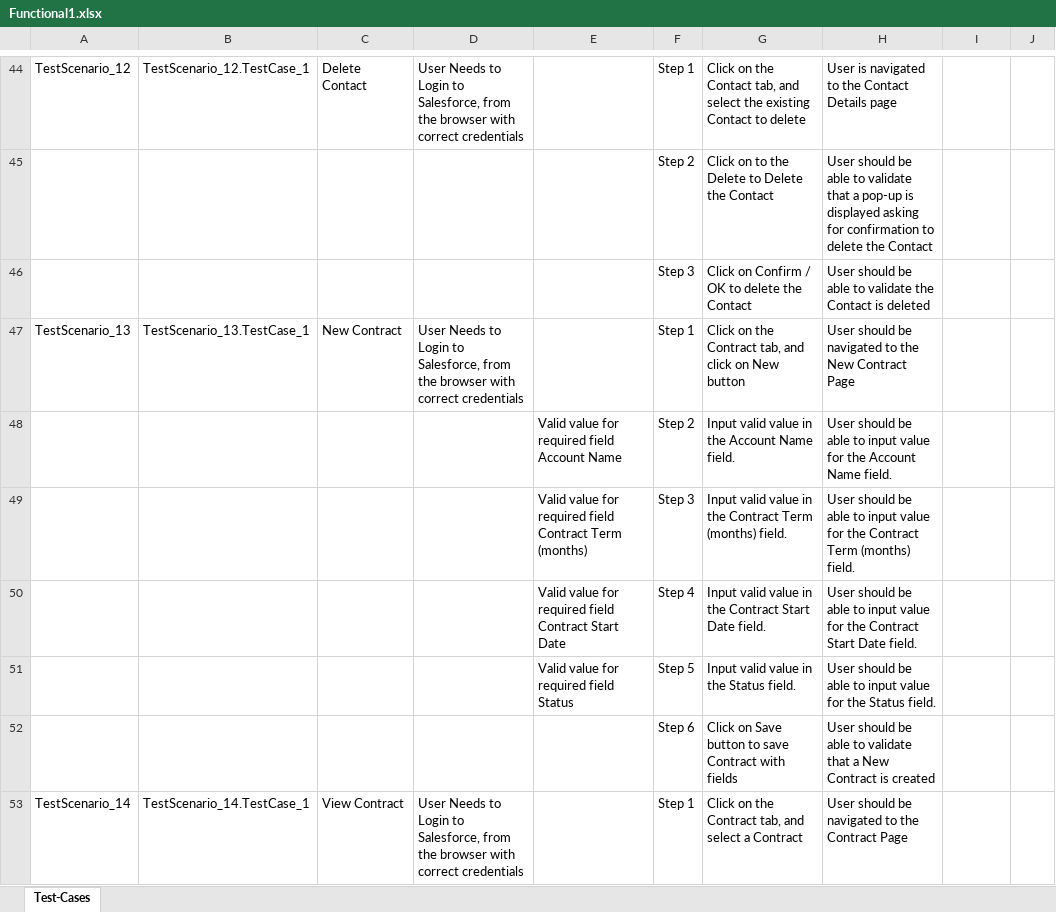
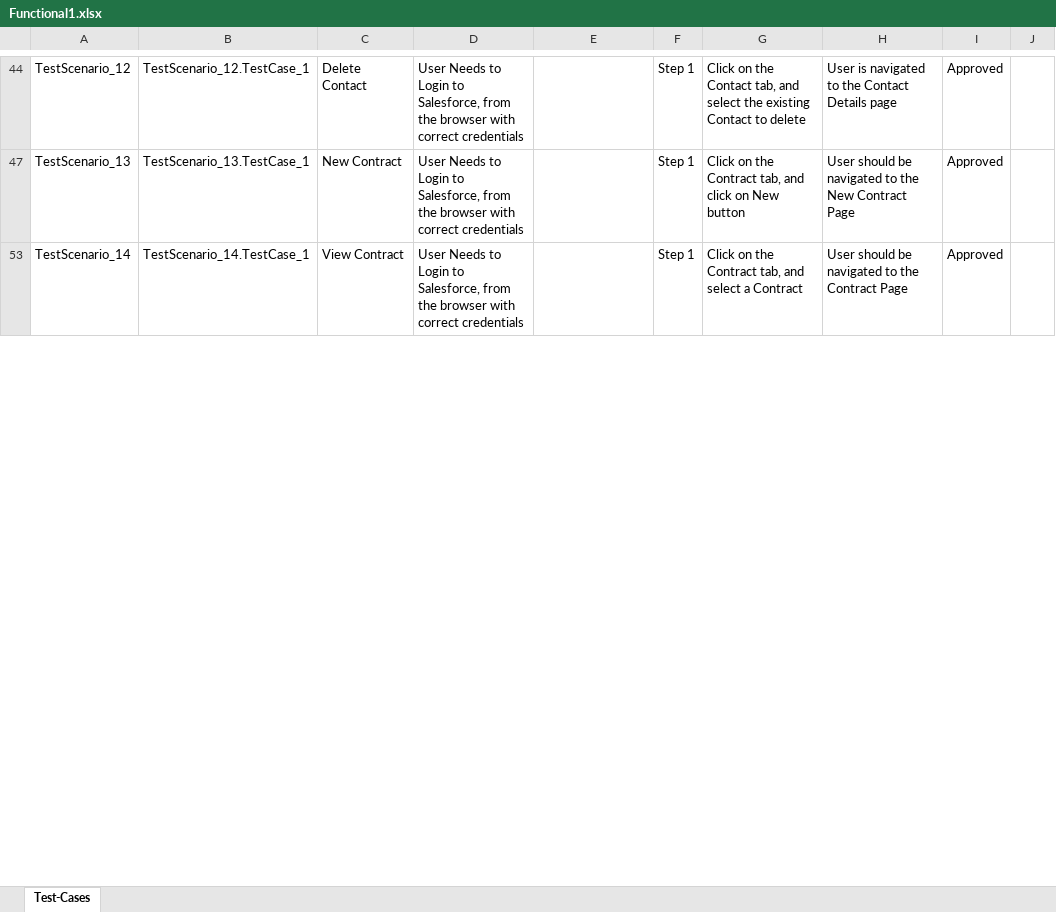
Before and after one commit to ShaikMohamedIrfan/Rohini, an Excel workbook: Functional1.xlsx, sheet Test-Cases, drawn as a sheet; only a part is shown, gaps mark what is left out; values as stored, in another font and other column widths than the file's, no borders; table styles not drawn; the diff covers the shown part only; the diff names each change by its address in the sheet, - before the commit and + after, or states it on an @@ line.

```diff
--- a/Functional1.xlsx (sheet Test-Cases)
+++ b/Functional1.xlsx (sheet Test-Cases)
-I44: (empty)
+I44: Approved
@@ row 45 hidden:  |  |  |  |  | Step 2 | Click on to the Delete to Delete the Contact | User should be able to validate that a pop-up is displayed asking for confirmation to delete the Contact @@
@@ row 46 hidden:  |  |  |  |  | Step 3 | Click on Confirm / OK to delete the Contact | User should be able to validate the Contact is deleted @@
-I47: (empty)
+I47: Approved
@@ row 48 hidden:  |  |  |  | Valid value for required field Account Name | Step 2 | Input valid value in the Account Name field. | User should be able to input value for the Account Name field. @@
@@ row 49 hidden:  |  |  |  | Valid value for required field Contract Term (months) | Step 3 | Input valid value in the Contract Term (months) field. | User should be able to input value for the Contract Term (months) field. @@
@@ row 50 hidden:  |  |  |  | Valid value for required field Contract Start Date | Step 4 | Input valid value in the Contract Start Date field. | User should be able to input value for the Contract Start Date field. @@
@@ row 51 hidden:  |  |  |  | Valid value for required field Status | Step 5 | Input valid value in the Status field. | User should be able to input value for the Status field. @@
@@ row 52 hidden:  |  |  |  |  | Step 6 | Click on Save button to save Contract with fields | User should be able to validate that a New Contract is created @@
-I53: (empty)
+I53: Approved
```
Also changed, not shown: 52 hidden or unhidden rows and 16 edited cells elsewhere in this sheet.
